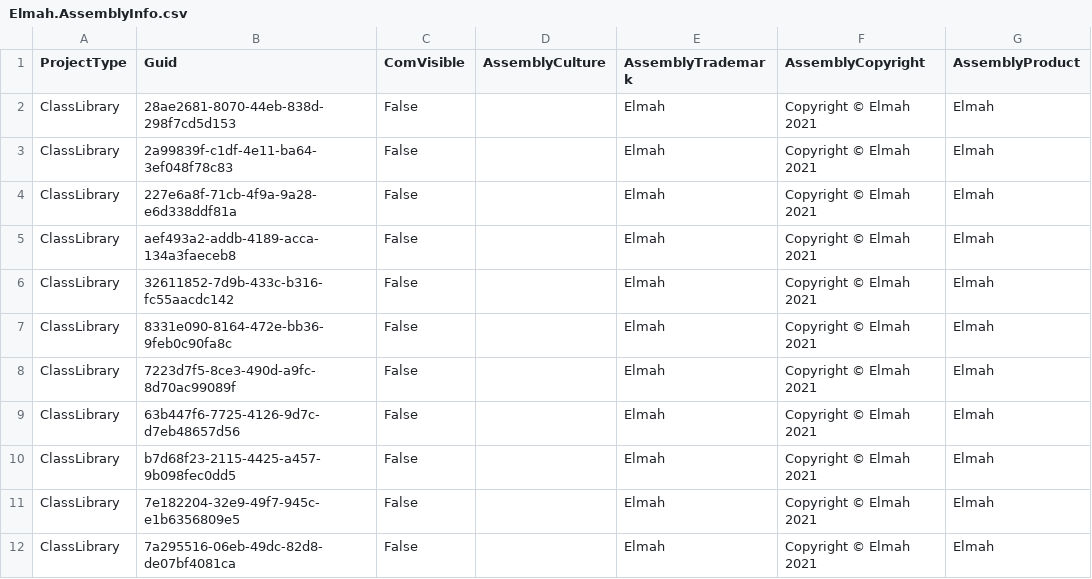
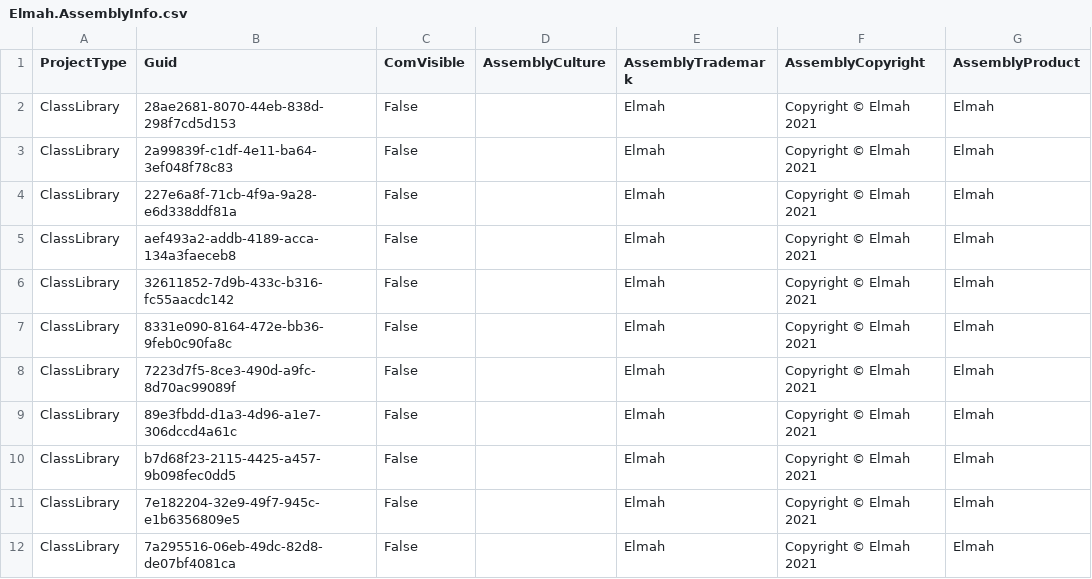
Before and after one commit to davidzhaoblog/Elmah, a CSV file: .cg/.persist/Elmah.AssemblyInfo.csv, drawn as a sheet; only a part is shown; the diff names each change by its address in the sheet, - before the commit and + after, or states it on an @@ line.

```diff
--- a/.cg/.persist/Elmah.AssemblyInfo.csv
+++ b/.cg/.persist/Elmah.AssemblyInfo.csv
-B9 (Guid): 63b447f6-7725-4126-9d7c-d7eb48657d56
+B9 (Guid): 89e3fbdd-d1a3-4d96-a1e7-306dccd4a61c
```
Also changed, not shown: 9 other files.
